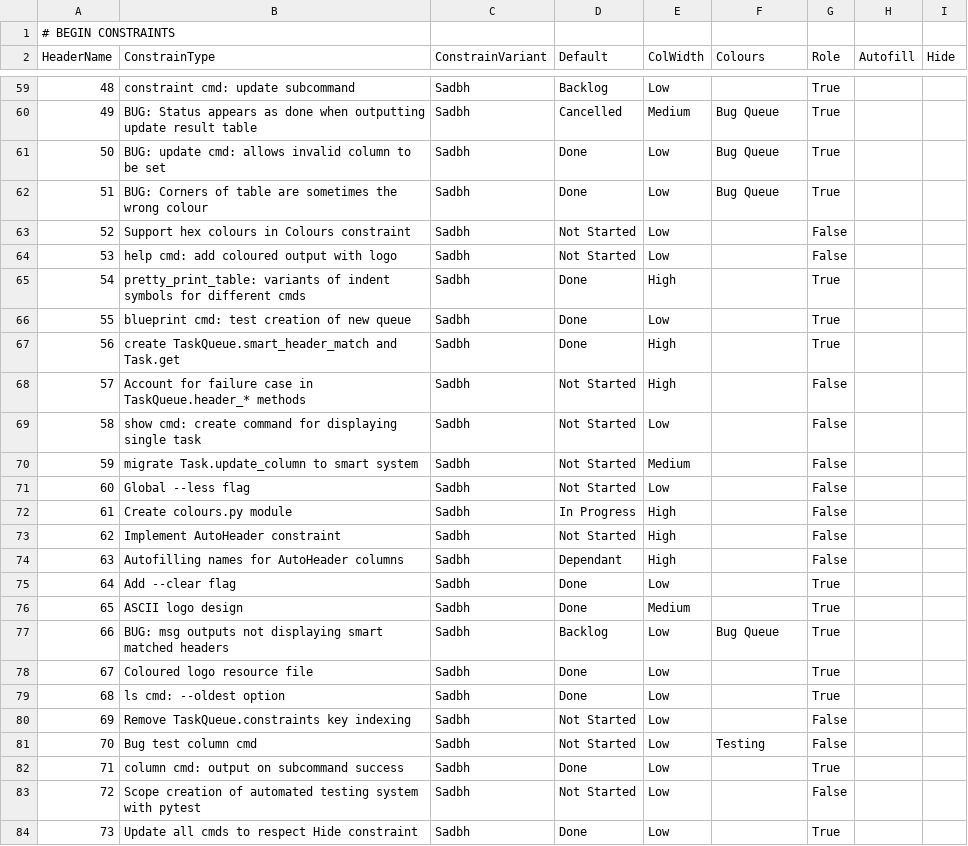
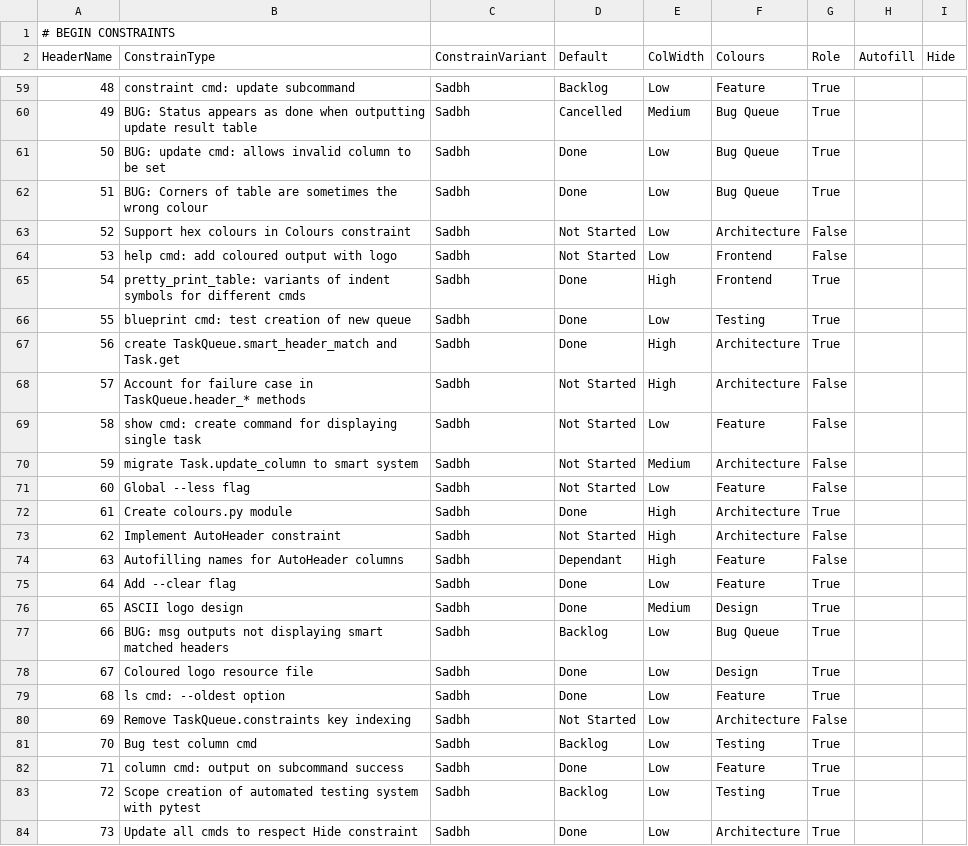
Before and after one commit to Infinnitor/tqb, a CSV file: devqueue.csv, drawn as a sheet; only a part is shown, gaps mark what is left out; the diff covers the shown part only; the diff names each change by its address in the sheet, - before the commit and + after, or states it on an @@ line.

```diff
--- a/devqueue.csv
+++ b/devqueue.csv
-F59 (Colours): (empty)
+F59 (Colours): Feature
-F63 (Colours): (empty)
+F63 (Colours): Architecture
-F64:F65 (Colours): (empty)
+F64:F65 (Colours): Frontend
-F66 (Colours): (empty)
+F66 (Colours): Testing
-F67:F68 (Colours): (empty)
+F67:F68 (Colours): Architecture
-F69 (Colours): (empty)
+F69 (Colours): Feature
-F70 (Colours): (empty)
+F70 (Colours): Architecture
-F71 (Colours): (empty)
+F71 (Colours): Feature
-D72 (Default): In Progress
+D72 (Default): Done
-F72:F73 (Colours): (empty)
+F72:F73 (Colours): Architecture
-G72 (Role): False
+G72 (Role): True
-F74:F75 (Colours): (empty)
+F74:F75 (Colours): Feature
-F76 (Colours): (empty)
+F76 (Colours): Design
-F78 (Colours): (empty)
+F78 (Colours): Design
-F79 (Colours): (empty)
+F79 (Colours): Feature
-F80 (Colours): (empty)
+F80 (Colours): Architecture
-D81 (Default): Not Started
+D81 (Default): Backlog
-G81 (Role): False
+G81 (Role): True
-F82 (Colours): (empty)
+F82 (Colours): Feature
-D83 (Default): Not Started
+D83 (Default): Backlog
-F83 (Colours): (empty)
+F83 (Colours): Testing
-G83 (Role): False
+G83 (Role): True
-F84 (Colours): (empty)
+F84 (Colours): Architecture
```
Also changed, not shown: 7 added rows, 1 removed row and 50 edited cells elsewhere in this file, 4 other files.
